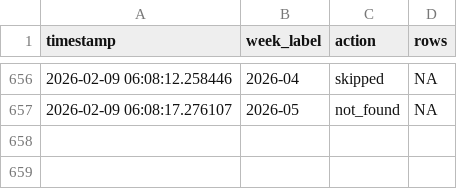
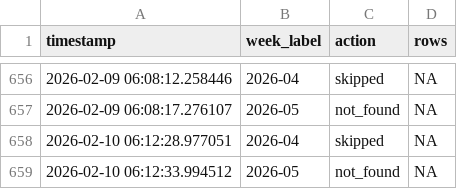
Before and after one commit to ryomakom/infectious_diseases_trend, a CSV file: logs/log.csv, drawn as a sheet; only a part is shown, gaps mark what is left out.

```diff
--- a/logs/log.csv
+++ b/logs/log.csv
@@ -657 +657,3 @@ timestamp,week_label,action,rows
 2026-02-09 06:08:17.276107,2026-05,not_found,NA
+2026-02-10 06:12:28.977051,2026-04,skipped,NA
+2026-02-10 06:12:33.994512,2026-05,not_found,NA
```
